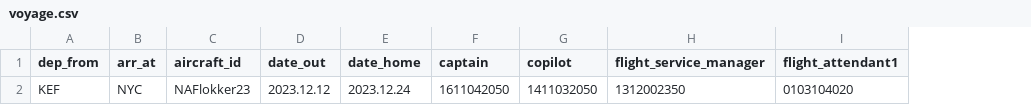
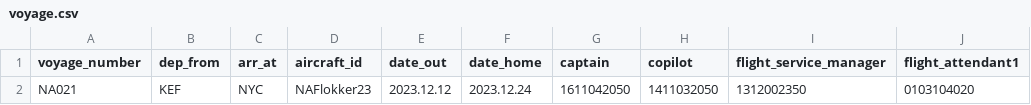
Before and after one commit to ottargudna/verklegt1, a CSV file: Files/voyage.csv, drawn as a sheet; only a part is shown; the diff names each change by its address in the sheet, - before the commit and + after, or states it on an @@ line.

Commit message:
Update voyage.csv

```diff
--- a/Files/voyage.csv
+++ b/Files/voyage.csv
+column A (voyage_number), row 2: NA021
```
